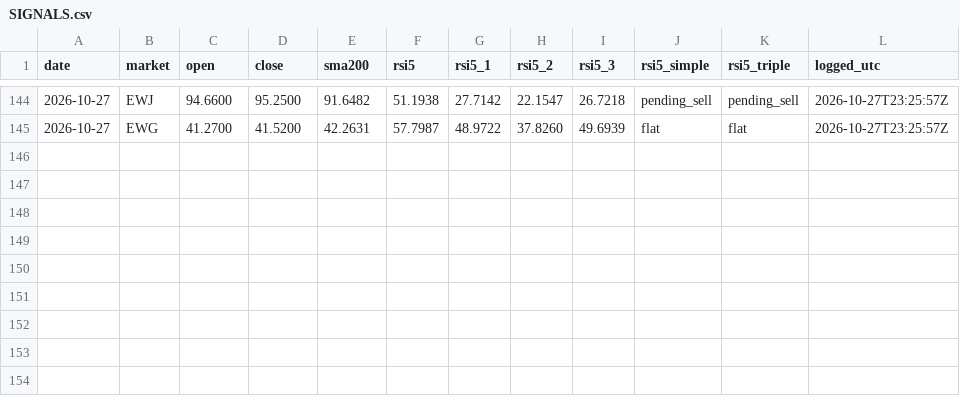
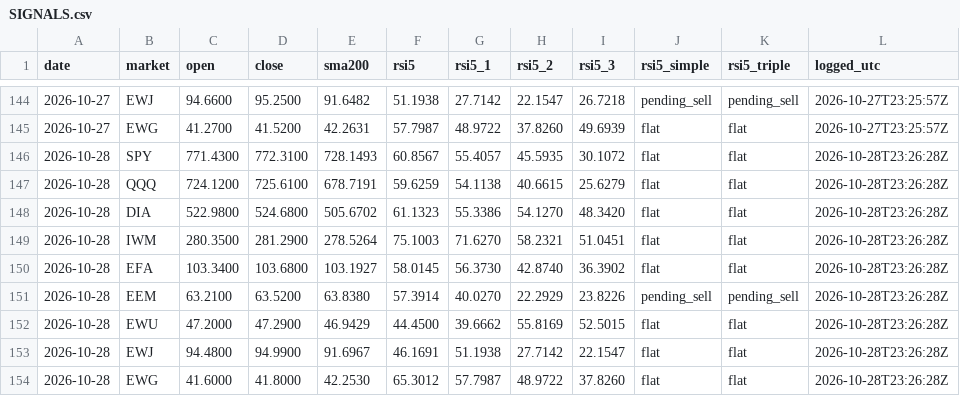
Before and after one commit to triton-xxix/proteus-lab, a CSV file: systems/SIGNALS.csv, drawn as a sheet; only a part is shown, gaps mark what is left out; the diff names each change by its address in the sheet, - before the commit and + after, or states it on an @@ line.

```diff
--- a/systems/SIGNALS.csv
+++ b/systems/SIGNALS.csv
+row 146: 2026-10-28 | SPY | 771.4300 | 772.3100 | 728.1493 | 60.8567 | 55.4057 | 45.5935 | 30.1072 | flat | flat | 2026-10-28T23:26:28Z
+row 147: 2026-10-28 | QQQ | 724.1200 | 725.6100 | 678.7191 | 59.6259 | 54.1138 | 40.6615 | 25.6279 | flat | flat | 2026-10-28T23:26:28Z
+row 148: 2026-10-28 | DIA | 522.9800 | 524.6800 | 505.6702 | 61.1323 | 55.3386 | 54.1270 | 48.3420 | flat | flat | 2026-10-28T23:26:28Z
+row 149: 2026-10-28 | IWM | 280.3500 | 281.2900 | 278.5264 | 75.1003 | 71.6270 | 58.2321 | 51.0451 | flat | flat | 2026-10-28T23:26:28Z
+row 150: 2026-10-28 | EFA | 103.3400 | 103.6800 | 103.1927 | 58.0145 | 56.3730 | 42.8740 | 36.3902 | flat | flat | 2026-10-28T23:26:28Z
+row 151: 2026-10-28 | EEM | 63.2100 | 63.5200 | 63.8380 | 57.3914 | 40.0270 | 22.2929 | 23.8226 | pending_sell | pending_sell | 2026-10-28T23:26:28Z
+row 152: 2026-10-28 | EWU | 47.2000 | 47.2900 | 46.9429 | 44.4500 | 39.6662 | 55.8169 | 52.5015 | flat | flat | 2026-10-28T23:26:28Z
+row 153: 2026-10-28 | EWJ | 94.4800 | 94.9900 | 91.6967 | 46.1691 | 51.1938 | 27.7142 | 22.1547 | flat | flat | 2026-10-28T23:26:28Z
+row 154: 2026-10-28 | EWG | 41.6000 | 41.8000 | 42.2530 | 65.3012 | 57.7987 | 48.9722 | 37.8260 | flat | flat | 2026-10-28T23:26:28Z
```
Also changed, not shown: edges/REGISTER.csv, exchange/BOOK.csv, 11 other files.
